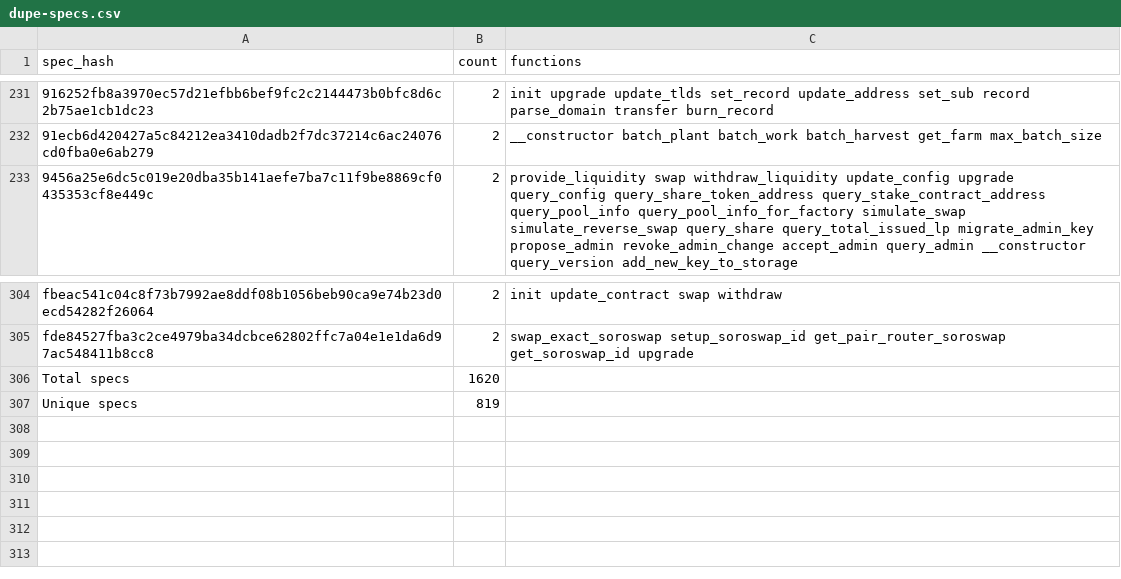
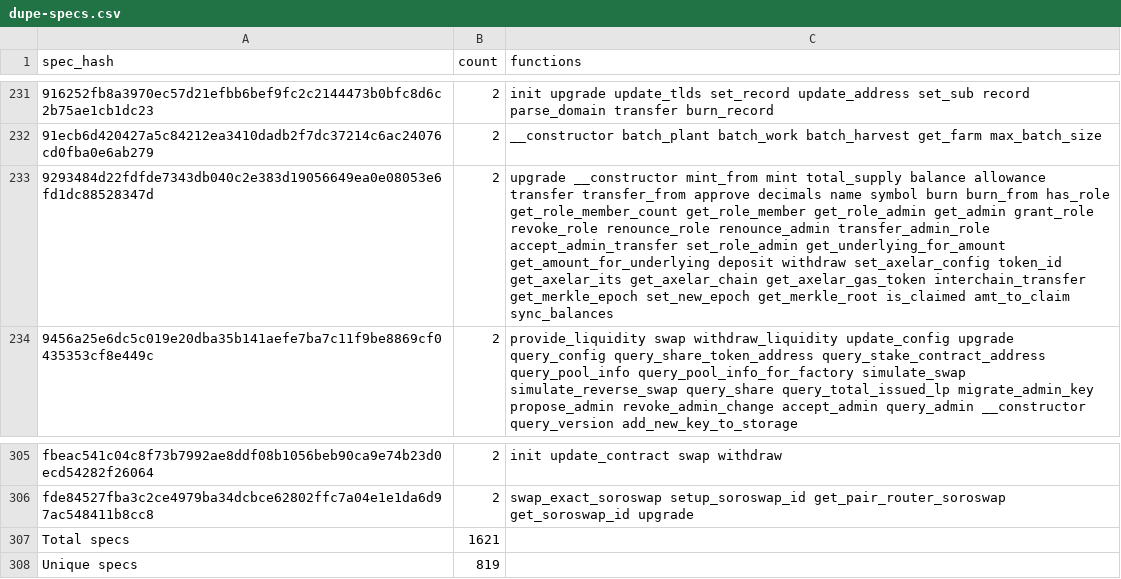
Before and after one commit to anupsdf/stellar-contract-wasms, a CSV file: analysis/dupe-specs.csv, drawn as a sheet; only a part is shown, gaps mark what is left out; addresses are those after the commit; the diff names each change by its address in the sheet, - before the commit and + after, or states it on an @@ line.

```diff
--- a/analysis/dupe-specs.csv
+++ b/analysis/dupe-specs.csv
+row 233: 9293484d22fdfde7343db040c2e383d19056649ea0e08053e6fd1dc88528347d | 2 | upgrade __constructor mint_from mint total_supply balance allowance transfer transfer_from approve decimals name symbol burn burn_from has_role get_role_member_count get_role_member get_role_admin get_admin grant_role revoke_role renounce_role renounce_admin transfer_admin_role accept_admin_transfer set_role_admin get_underlying_for_amount get_amount_for_underlying deposit withdraw set_axelar_config token_id get_axelar_its get_axelar_chain get_axelar_gas_token interchain_transfer get_merkle_epoch set_new_epoch get_merkle_root is_claimed amt_to_claim sync_balances
-B307 (count): 1620
+B307 (count): 1621
```
Also changed, not shown: analysis/dupe-code.csv, analysis/dupe-sections.csv, 14 other files.
